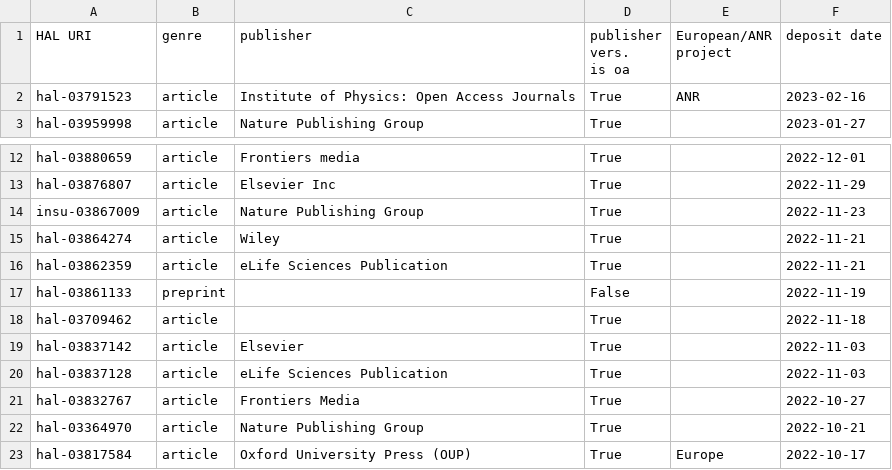
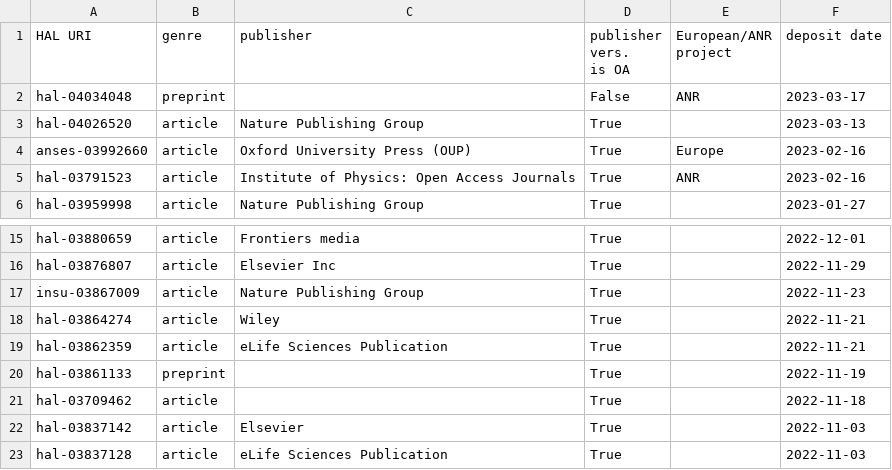
Before and after one commit to ml4rrieu/rrs, a CSV file: _site/fr-publications-rrs-applied.csv, drawn as a sheet; only a part is shown, gaps mark what is left out; the shorter side is filled out with more unchanged rows.

```diff
--- a/_site/fr-publications-rrs-applied.csv
+++ b/_site/fr-publications-rrs-applied.csv
@@ -1,3 +1,6 @@
-HAL URI,genre,publisher,"publisher vers.
-is oa",European/ANR project,deposit date
+HAL URI,genre,publisher,"publisher vers.
+is OA",European/ANR project,deposit date
+hal-04034048,preprint,,False,ANR,2023-03-17
+hal-04026520,article,Nature Publishing Group,True,,2023-03-13
+anses-03992660,article,Oxford University Press (OUP),True,Europe,2023-02-16
 hal-03791523,article,Institute of Physics: Open Access Journals,True,ANR,2023-02-16
@@ -17,3 +20,3 @@ hal-03864274,article,Wiley,True,,2022-11-21
 hal-03862359,article,eLife Sciences Publication,True,,2022-11-21
-hal-03861133,preprint,,False,,2022-11-19
+hal-03861133,preprint,,True,,2022-11-19
 hal-03709462,article,,True,,2022-11-18
```
Also changed, not shown: fr-publications-rrs-applied.csv, 8 other files.
